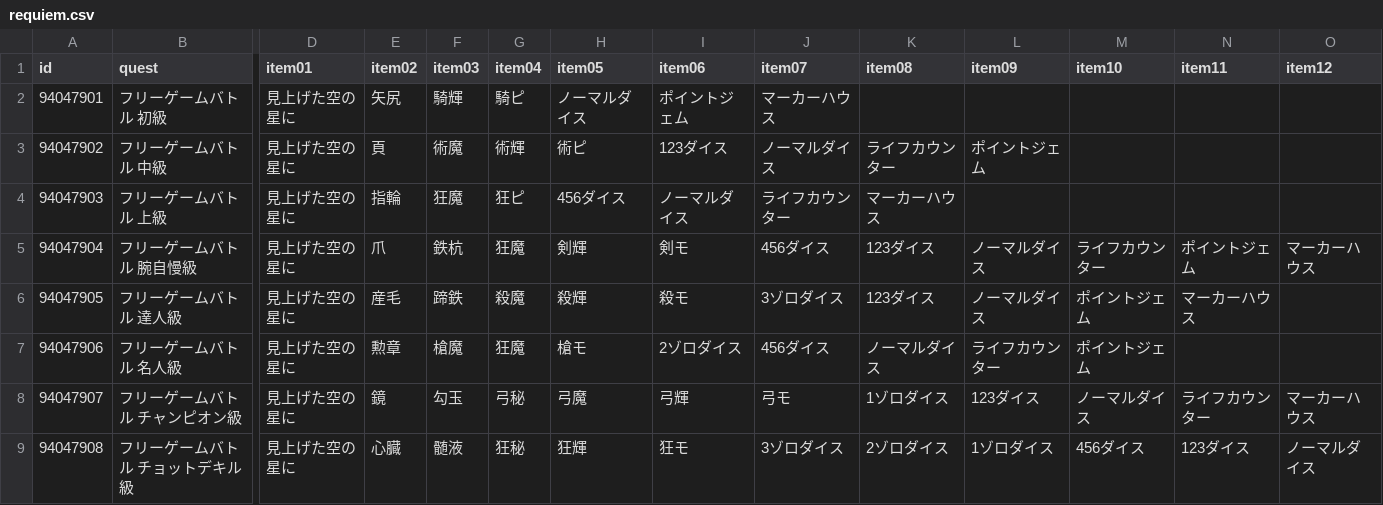
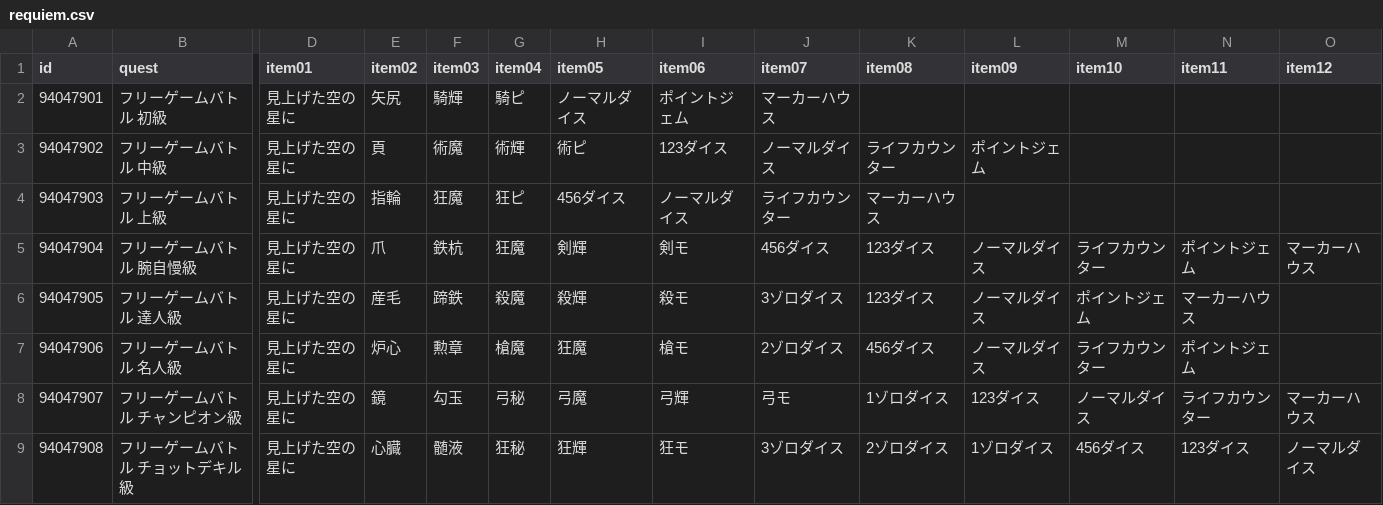
Before and after one commit to fgosc/fgoscdata, a CSV file: data/csv/requiem.csv, drawn as a sheet; only a part is shown, gaps mark what is left out; the diff names each change by its address in the sheet, - before the commit and + after, or states it on an @@ line.

Commit message:
requiem　のクエストドロップ記述ミス

```diff
--- a/data/csv/requiem.csv
+++ b/data/csv/requiem.csv
-E7 (item02): 勲章
+E7 (item02): 炉心
-F7 (item03): 槍魔
+F7 (item03): 勲章
-G7 (item04): 狂魔
+G7 (item04): 槍魔
-H7 (item05): 槍モ
+H7 (item05): 狂魔
-I7 (item06): 2ゾロダイス
+I7 (item06): 槍モ
-J7 (item07): 456ダイス
+J7 (item07): 2ゾロダイス
-K7 (item08): ノーマルダイス
+K7 (item08): 456ダイス
-L7 (item09): ライフカウンター
+L7 (item09): ノーマルダイス
-M7 (item10): ポイントジェム
+M7 (item10): ライフカウンター
-N7 (item11): (empty)
+N7 (item11): ポイントジェム
```
Also changed, not shown: 1 other file.
